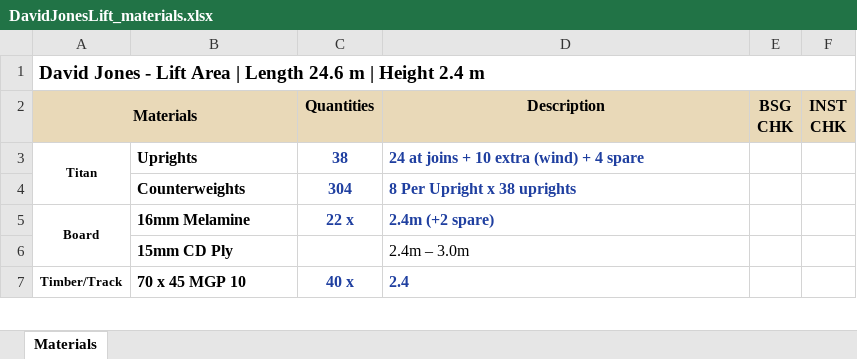
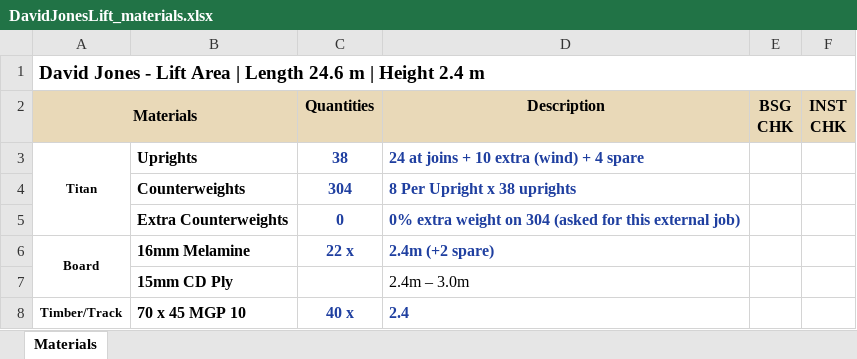
Before and after one commit to WillyPess/bsg-hoarding-automation, an Excel workbook: expected/DavidJonesLift/DavidJonesLift_materials.xlsx, sheet Materials, drawn as a sheet; only a part is shown; values as stored, in another font and other column widths than the file's, no borders; the diff names each change by its address in the sheet, - before the commit and + after, or states it on an @@ line.

```diff
--- a/expected/DavidJonesLift/DavidJonesLift_materials.xlsx (sheet Materials)
+++ b/expected/DavidJonesLift/DavidJonesLift_materials.xlsx (sheet Materials)
+row 5:  | Extra Counterweights | 0 | 0% extra weight on 304 (asked for this external job)
```
Also changed, not shown: 11 other files.
